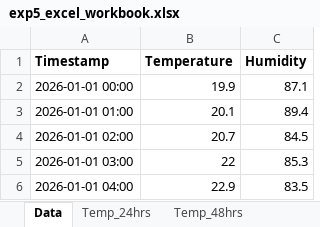
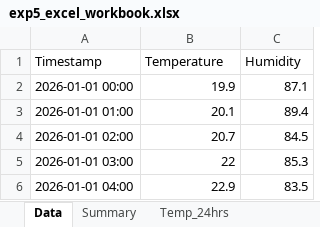
Before and after one commit to DipanshuAmbilkar03/telab, an Excel workbook: iiot/hardware/exp5_data_analysis_excel/exp5_excel_workbook.xlsx, sheet Data, drawn as a sheet; only a part is shown; values as stored, in another font and other column widths than the file's, no borders; conditional formats and table styles not drawn; the diff names each change by its address in the sheet, - before the commit and + after, or states it on an @@ line.

```diff
--- a/iiot/hardware/exp5_data_analysis_excel/exp5_excel_workbook.xlsx (sheet Data)
+++ b/iiot/hardware/exp5_data_analysis_excel/exp5_excel_workbook.xlsx (sheet Data)
+sheet tab: Summary
-A1:C1 bold: on
+A1:C1 bold: off
```
Also changed, not shown: sheet Observations, other sheet tabs, charts or pictures, iiot/wokwi/exp5_data_analysis_excel/exp5_excel_workbook.xlsx, 4 other files.
